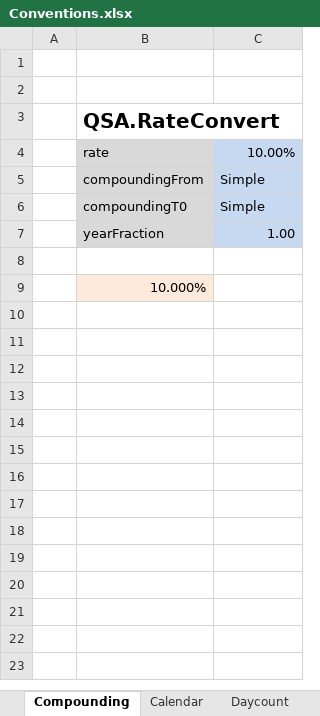
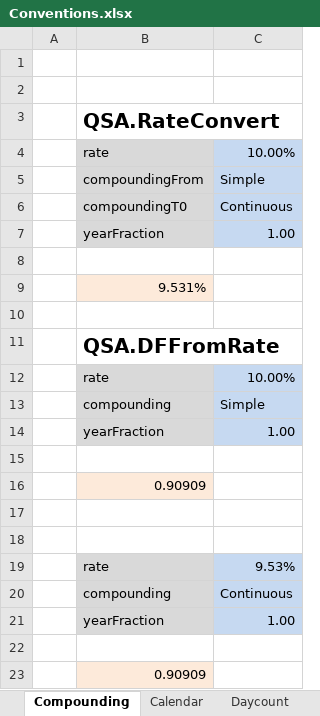
Before and after one commit to JamesLTaylor/QuantSA, an Excel workbook: ExcelExamples/Conventions.xlsx, sheet Compounding, drawn as a sheet; values as stored, in another font and other column widths than the file's, no borders; the diff names each change by its address in the sheet, - before the commit and + after, or states it on an @@ line.

```diff
--- a/ExcelExamples/Conventions.xlsx (sheet Compounding)
+++ b/ExcelExamples/Conventions.xlsx (sheet Compounding)
-C6: Simple
+C6: Continuous
-B9: 10.000%
+B9: 9.531%
+row 10: (empty)
+row 11:  | QSA.DFFromRate
+row 12:  | rate | 10.00%
+row 13:  | compounding | Simple
+row 14:  | yearFraction | 1.00
+row 15: (empty)
+row 16:  | 0.90909
+row 17: (empty)
+row 18: (empty)
+row 19:  | rate | 9.53%
+row 20:  | compounding | Continuous
+row 21:  | yearFraction | 1.00
+row 22: (empty)
+row 23:  | 0.90909
```
Also changed, not shown: sheet Daycount, sheet Calendar, sheet BusinessDay, 25 other files.
